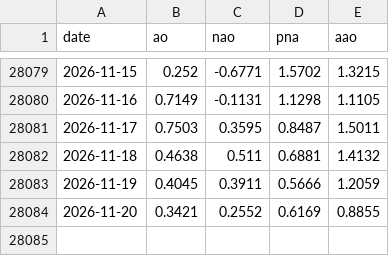
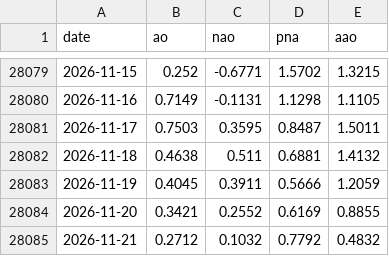
Before and after one commit to yasumorishima/earth-vital-signs, a CSV file: data/atmosphere_indices_daily.csv, drawn as a sheet; only a part is shown, gaps mark what is left out; the diff names each change by its address in the sheet, - before the commit and + after, or states it on an @@ line.

```diff
--- a/data/atmosphere_indices_daily.csv
+++ b/data/atmosphere_indices_daily.csv
+row 28085: 2026-11-21 | 0.2712 | 0.1032 | 0.7792 | 0.4832
```
Also changed, not shown: data/climate_monthly_panel.csv, 4 other files.
